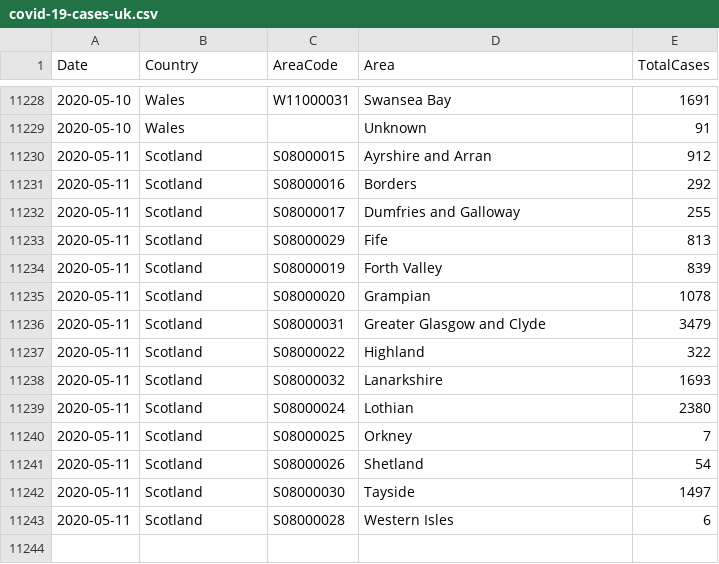
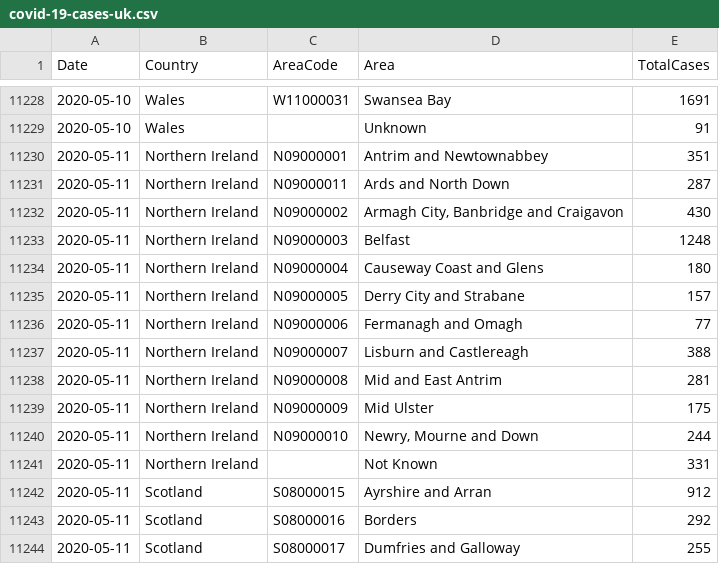
Before and after one commit to tomwhite/covid-19-uk-data, a CSV file: data/covid-19-cases-uk.csv, drawn as a sheet; only a part is shown, gaps mark what is left out; the shorter side is filled out with more unchanged rows; the diff names each change by its address in the sheet, - before the commit and + after, or states it on an @@ line.

```diff
--- a/data/covid-19-cases-uk.csv
+++ b/data/covid-19-cases-uk.csv
+row 11230: 2020-05-11 | Northern Ireland | N09000001 | Antrim and Newtownabbey | 351
+row 11231: 2020-05-11 | Northern Ireland | N09000011 | Ards and North Down | 287
+row 11232: 2020-05-11 | Northern Ireland | N09000002 | Armagh City, Banbridge and Craigavon | 430
+row 11233: 2020-05-11 | Northern Ireland | N09000003 | Belfast | 1248
+row 11234: 2020-05-11 | Northern Ireland | N09000004 | Causeway Coast and Glens | 180
+row 11235: 2020-05-11 | Northern Ireland | N09000005 | Derry City and Strabane | 157
+row 11236: 2020-05-11 | Northern Ireland | N09000006 | Fermanagh and Omagh | 77
+row 11237: 2020-05-11 | Northern Ireland | N09000007 | Lisburn and Castlereagh | 388
+row 11238: 2020-05-11 | Northern Ireland | N09000008 | Mid and East Antrim | 281
+row 11239: 2020-05-11 | Northern Ireland | N09000009 | Mid Ulster | 175
+row 11240: 2020-05-11 | Northern Ireland | N09000010 | Newry, Mourne and Down | 244
+row 11241: 2020-05-11 | Northern Ireland |  | Not Known | 331
```
Also changed, not shown: data/covid-19-totals-northern-ireland.csv, 1 other file.
